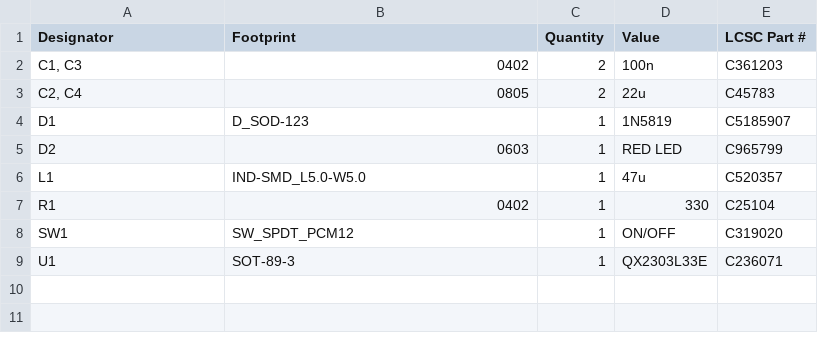
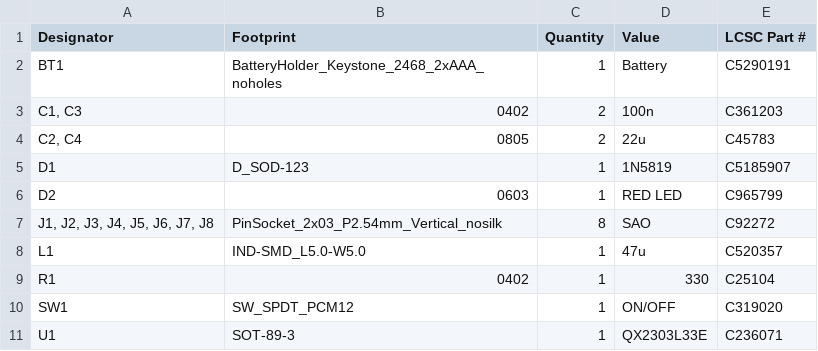
Before and after one commit to badgeteam/WICCON2024-hardware, a CSV file: nametag_sao_holder/production/bom.csv, drawn as a sheet.

```diff
--- a/nametag_sao_holder/production/bom.csv
+++ b/nametag_sao_holder/production/bom.csv
@@ -1,2 +1,3 @@
 Designator,Footprint,Quantity,Value,LCSC Part #
+BT1,BatteryHolder_Keystone_2468_2xAAA_noholes,1,Battery,C5290191
 "C1, C3",0402,2,100n,C361203
@@ -5,2 +6,3 @@ D1,D_SOD-123,1,1N5819,C5185907
 D2,0603,1,RED LED,C965799
+"J1, J2, J3, J4, J5, J6, J7, J8",PinSocket_2x03_P2.54mm_Vertical_nosilk,8,SAO,C92272
 L1,IND-SMD_L5.0-W5.0,1,47u,C520357
```
Also changed, not shown: nametag_sao_holder/production/positions.csv, 5 other files.
